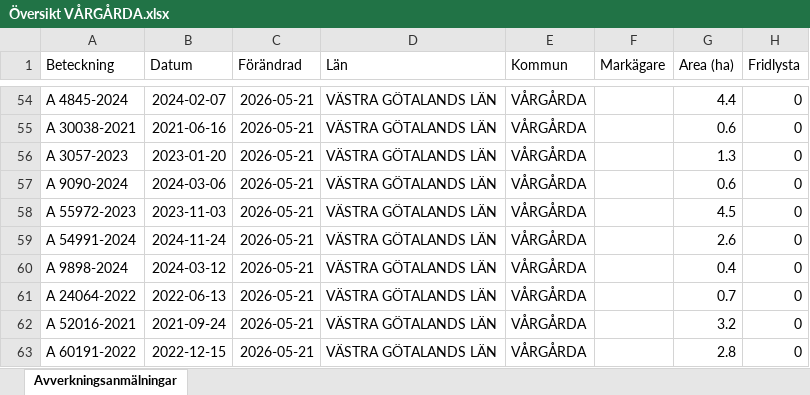
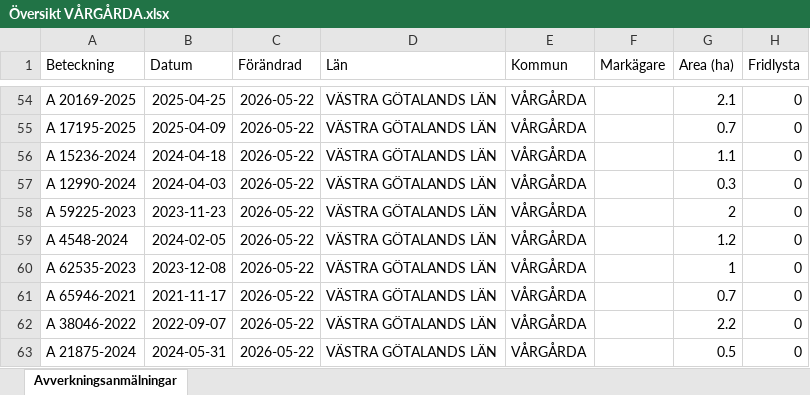
Before and after one commit to klasma/Logging_1442, an Excel workbook: Översikt VÅRGÅRDA.xlsx, sheet Avverkningsanmälningar, drawn as a sheet; only a part is shown, gaps mark what is left out; values as stored, in another font and other column widths than the file's, no borders; the diff covers the shown part only; the diff names each change by its address in the sheet, - before the commit and + after, or states it on an @@ line.

```diff
--- a/Översikt VÅRGÅRDA.xlsx (sheet Avverkningsanmälningar)
+++ b/Översikt VÅRGÅRDA.xlsx (sheet Avverkningsanmälningar)
-A54 (Beteckning): A 4845-2024
+A54 (Beteckning): A 20169-2025
-B54 (Datum): 2024-02-07
+B54 (Datum): 2025-04-25
-C54:C63 (Förändrad): 2026-05-21
+C54:C63 (Förändrad): 2026-05-22
-G54 (Area (ha)): 4.4
+G54 (Area (ha)): 2.1
-A55 (Beteckning): A 30038-2021
+A55 (Beteckning): A 17195-2025
-B55 (Datum): 2021-06-16
+B55 (Datum): 2025-04-09
-G55 (Area (ha)): 0.6
+G55 (Area (ha)): 0.7
-A56 (Beteckning): A 3057-2023
+A56 (Beteckning): A 15236-2024
-B56 (Datum): 2023-01-20
+B56 (Datum): 2024-04-18
-G56 (Area (ha)): 1.3
+G56 (Area (ha)): 1.1
-A57 (Beteckning): A 9090-2024
+A57 (Beteckning): A 12990-2024
-B57 (Datum): 2024-03-06
+B57 (Datum): 2024-04-03
-G57 (Area (ha)): 0.6
+G57 (Area (ha)): 0.3
-A58 (Beteckning): A 55972-2023
+A58 (Beteckning): A 59225-2023
-B58 (Datum): 2023-11-03
+B58 (Datum): 2023-11-23
-G58 (Area (ha)): 4.5
+G58 (Area (ha)): 2
-A59 (Beteckning): A 54991-2024
+A59 (Beteckning): A 4548-2024
-B59 (Datum): 2024-11-24
+B59 (Datum): 2024-02-05
-G59 (Area (ha)): 2.6
+G59 (Area (ha)): 1.2
-A60 (Beteckning): A 9898-2024
+A60 (Beteckning): A 62535-2023
-B60 (Datum): 2024-03-12
+B60 (Datum): 2023-12-08
-G60 (Area (ha)): 0.4
+G60 (Area (ha)): 1
-A61 (Beteckning): A 24064-2022
+A61 (Beteckning): A 65946-2021
-B61 (Datum): 2022-06-13
+B61 (Datum): 2021-11-17
-A62 (Beteckning): A 52016-2021
+A62 (Beteckning): A 38046-2022
-B62 (Datum): 2021-09-24
+B62 (Datum): 2022-09-07
-G62 (Area (ha)): 3.2
+G62 (Area (ha)): 2.2
-A63 (Beteckning): A 60191-2022
+A63 (Beteckning): A 21875-2024
-B63 (Datum): 2022-12-15
+B63 (Datum): 2024-05-31
-G63 (Area (ha)): 2.8
+G63 (Area (ha)): 0.5
```
Also changed, not shown: 1468 edited cells elsewhere in this sheet, artfynd/A 11214-2023 artfynd.xlsx, artfynd/A 13991-2023 artfynd.xlsx, 19 other files.
